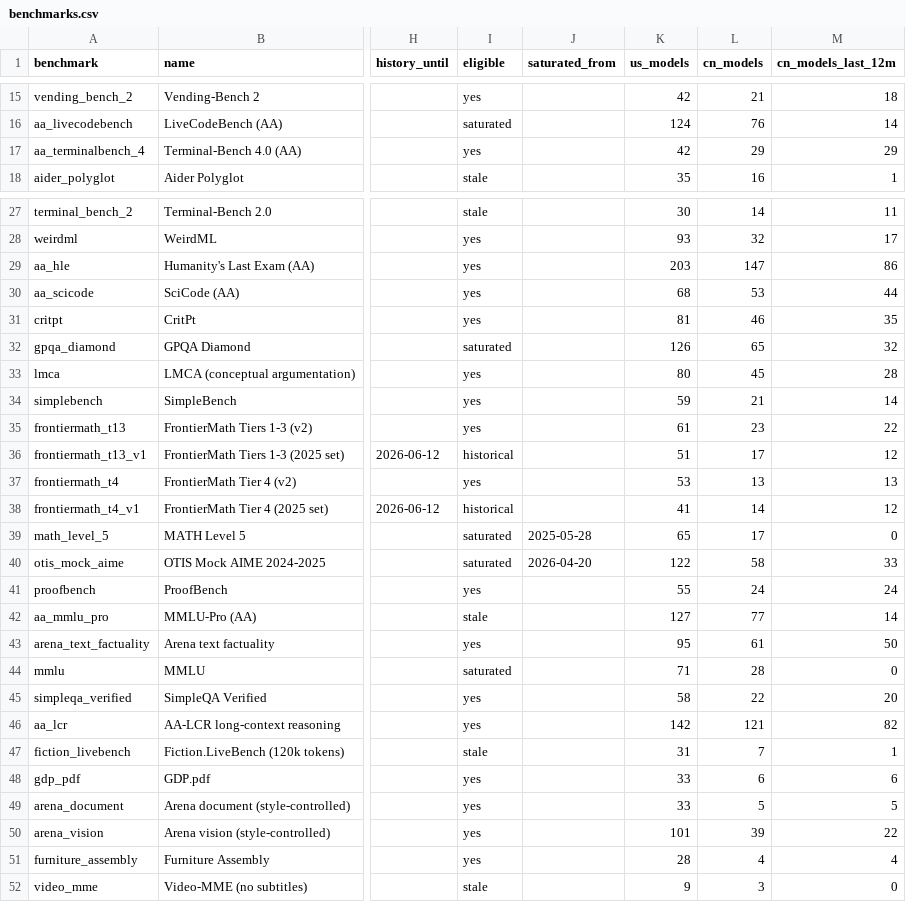
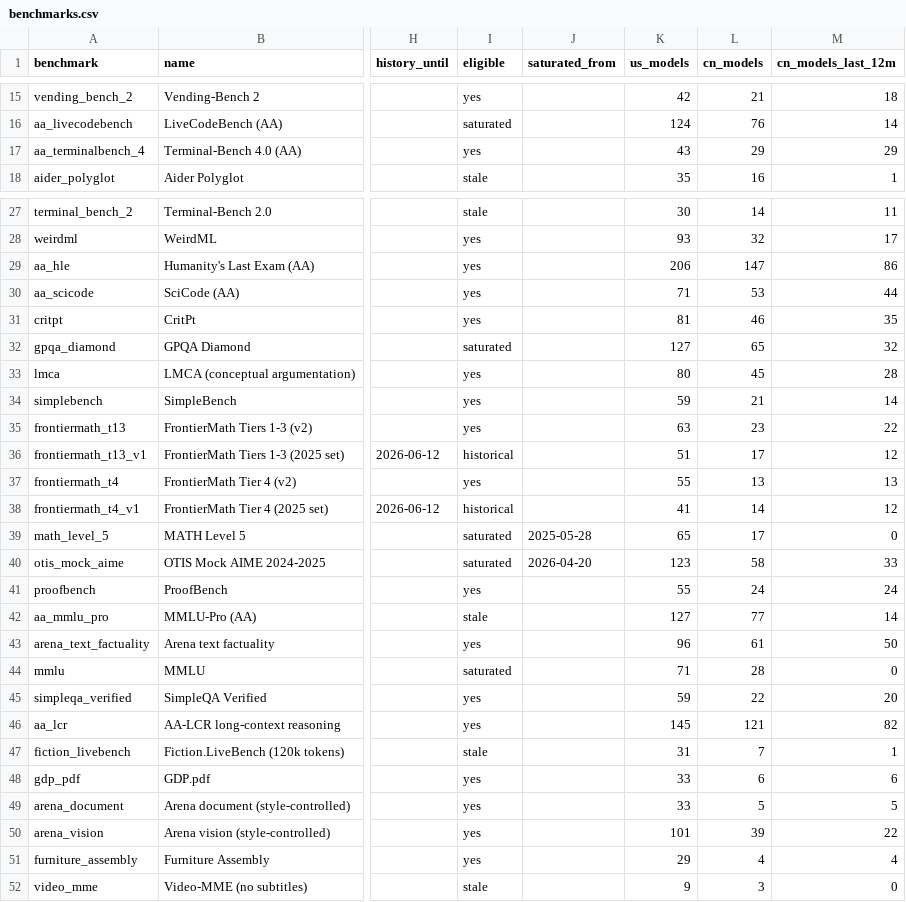
Before and after one commit to JackZamora1/us-china-ai-gap, a CSV file: data/benchmarks.csv, drawn as a sheet; only a part is shown, gaps mark what is left out; the diff covers the shown part only; the diff names each change by its address in the sheet, - before the commit and + after, or states it on an @@ line.

```diff
--- a/data/benchmarks.csv
+++ b/data/benchmarks.csv
-K17 (us_models): 42
+K17 (us_models): 43
-K29 (us_models): 203
+K29 (us_models): 206
-K30 (us_models): 68
+K30 (us_models): 71
-K32 (us_models): 126
+K32 (us_models): 127
-K35 (us_models): 61
+K35 (us_models): 63
-K37 (us_models): 53
+K37 (us_models): 55
-K40 (us_models): 122
+K40 (us_models): 123
-K43 (us_models): 95
+K43 (us_models): 96
-K45 (us_models): 58
+K45 (us_models): 59
-K46 (us_models): 142
+K46 (us_models): 145
-K51 (us_models): 28
+K51 (us_models): 29
```
Also changed, not shown: 6 edited cells elsewhere in this file, data/arena_text_tops.csv, data/inventory.csv, 6 other files.
